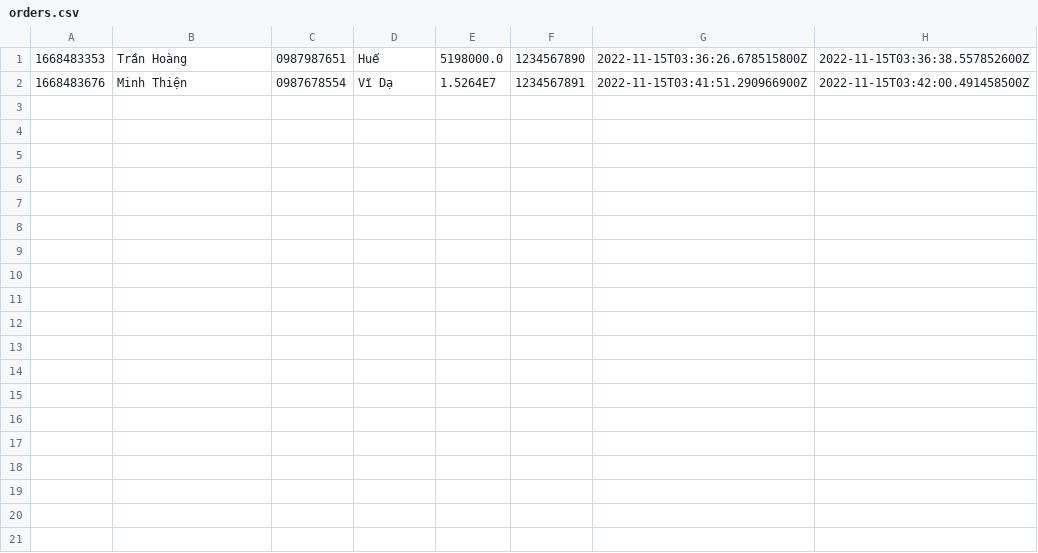
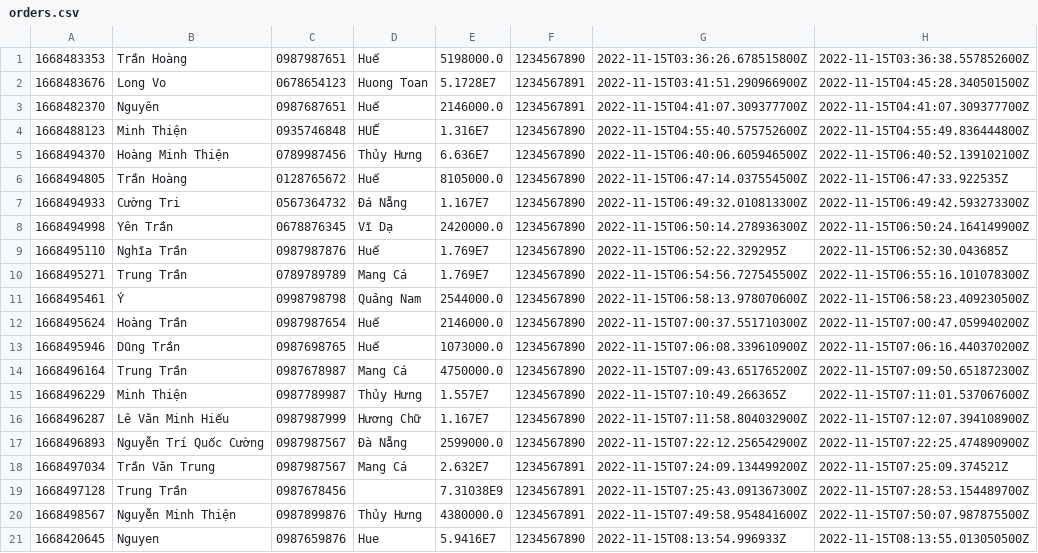
Before and after one commit to Exitw3/Module2, a CSV file: src/Case/data/orders.csv, drawn as a sheet.

Commit message:
Case

```diff
--- a/src/Case/data/orders.csv
+++ b/src/Case/data/orders.csv
@@ -1,2 +1,21 @@
 1668483353,Trần Hoàng,0987987651,Huế,5198000.0,1234567890,2022-11-15T03:36:26.678515800Z,2022-11-15T03:36:38.557852600Z
-1668483676,Minh Thiện,0987678554,Vĩ Dạ,1.5264E7,1234567891,2022-11-15T03:41:51.290966900Z,2022-11-15T03:42:00.491458500Z
+1668483676,Long Vo,0678654123,Huong Toan,5.1728E7,1234567891,2022-11-15T03:41:51.290966900Z,2022-11-15T04:45:28.340501500Z
+1668482370,Nguyên,0987687651,Huế,2146000.0,1234567891,2022-11-15T04:41:07.309377700Z,2022-11-15T04:41:07.309377700Z
+1668488123,Minh Thiện,0935746848,HUẾ,1.316E7,1234567890,2022-11-15T04:55:40.575752600Z,2022-11-15T04:55:49.836444800Z
+1668494370,Hoàng Minh Thiện,0789987456,Thủy Hưng,6.636E7,1234567890,2022-11-15T06:40:06.605946500Z,2022-11-15T06:40:52.139102100Z
+1668494805,Trần Hoàng,0128765672,Huế,8105000.0,1234567890,2022-11-15T06:47:14.037554500Z,2022-11-15T06:47:33.922535Z
+1668494933,Cường Tri,0567364732,Đá Nẵng,1.167E7,1234567890,2022-11-15T06:49:32.010813300Z,2022-11-15T06:49:42.593273300Z
+1668494998,Yên Trần,0678876345,Vĩ Dạ,2420000.0,1234567890,2022-11-15T06:50:14.278936300Z,2022-11-15T06:50:24.164149900Z
+1668495110,Nghĩa Trần,0987987876,Huế,1.769E7,1234567890,2022-11-15T06:52:22.329295Z,2022-11-15T06:52:30.043685Z
+1668495271,Trung Trần,0789789789,Mang Cá,1.769E7,1234567890,2022-11-15T06:54:56.727545500Z,2022-11-15T06:55:16.101078300Z
+1668495461,Ý,0998798798,Quảng Nam,2544000.0,1234567890,2022-11-15T06:58:13.978070600Z,2022-11-15T06:58:23.409230500Z
+1668495624,Hoàng Trần,0987987654,Huế,2146000.0,1234567890,2022-11-15T07:00:37.551710300Z,2022-11-15T07:00:47.059940200Z
+1668495946,Dũng Trần,0987698765,Huế,1073000.0,1234567890,2022-11-15T07:06:08.339610900Z,2022-11-15T07:06:16.440370200Z
+1668496164,Trung Trần,0987678987,Mang Cá,4750000.0,1234567890,2022-11-15T07:09:43.651765200Z,2022-11-15T07:09:50.651872300Z
+1668496229,Minh Thiện,0987789987,Thủy Hưng,1.557E7,1234567890,2022-11-15T07:10:49.266365Z,2022-11-15T07:11:01.537067600Z
+1668496287,Lê Văn Minh Hiếu,0987987999,Hương Chữ,1.167E7,1234567890,2022-11-15T07:11:58.804032900Z,2022-11-15T07:12:07.394108900Z
+1668496893,Nguyễn Trí Quốc Cường,0987987567,Đà Nẵng,2599000.0,1234567890,2022-11-15T07:22:12.256542900Z,2022-11-15T07:22:25.474890900Z
+1668497034,Trần Văn Trung,0987987567,Mang Cá,2.632E7,1234567891,2022-11-15T07:24:09.134499200Z,2022-11-15T07:25:09.374521Z
+1668497128,Trung Trần,0987678456,,7.31038E9,1234567891,2022-11-15T07:25:43.091367300Z,2022-11-15T07:28:53.154489700Z
+1668498567,Nguyễn Minh Thiện,0987899876,Thủy Hưng,4380000.0,1234567891,2022-11-15T07:49:58.954841600Z,2022-11-15T07:50:07.987875500Z
+1668420645,Nguyen,0987659876,Hue,5.9416E7,1234567890,2022-11-15T08:13:54.996933Z,2022-11-15T08:13:55.013050500Z
```
Also changed, not shown: src/Case/data/data_deleted/order_items_deleted.csv, src/Case/data/data_deleted/orders_deleted.csv, 30 other files.
